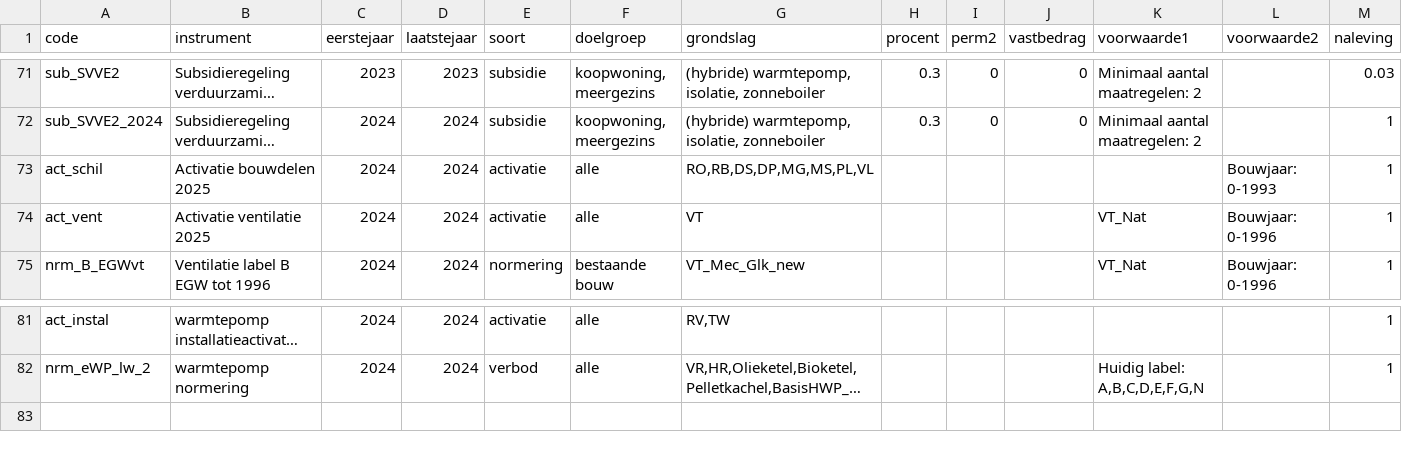
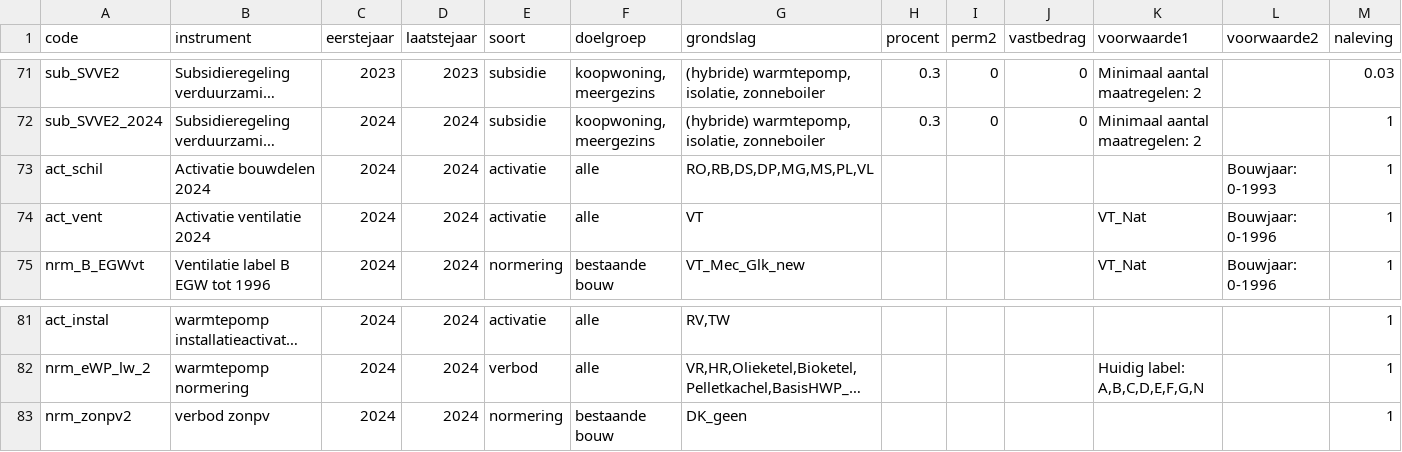
Before and after one commit to fernandezgomezk/model-hestia-public, a CSV file: Runs/Beleid_s1b.csv, drawn as a sheet; only a part is shown, gaps mark what is left out; long unchanged cells end in …; rows hold the shown columns only; the diff names each change by its address in the sheet, - before the commit and + after, or states it on an @@ line.

```diff
--- a/Runs/Beleid_s1b.csv
+++ b/Runs/Beleid_s1b.csv
-B73 (instrument): Activatie bouwdelen 2025
+B73 (instrument): Activatie bouwdelen 2024
-B74 (instrument): Activatie ventilatie 2025
+B74 (instrument): Activatie ventilatie 2024
+row 83: nrm_zonpv2 | verbod zonpv | 2024 | 2024 | normering | bestaande bouw | DK_geen |  |  |  |  |  | 1
```
Also changed, not shown: Runs/Beleid_s0.csv, Runs/Beleid_s4a.csv, 3 other files.
